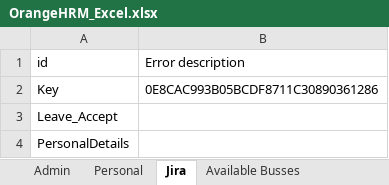
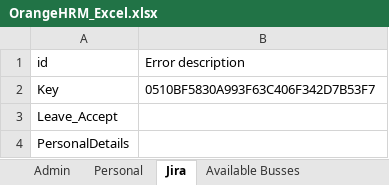
Before and after one commit to Akil02/UI_Automation, an Excel workbook: src/main/java/Repository/OrangeHRM_Excel.xlsx, sheet Jira, drawn as a sheet; values as stored, in another font and other column widths than the file's, no borders; the diff names each change by its address in the sheet, - before the commit and + after, or states it on an @@ line.

```diff
--- a/src/main/java/Repository/OrangeHRM_Excel.xlsx (sheet Jira)
+++ b/src/main/java/Repository/OrangeHRM_Excel.xlsx (sheet Jira)
-B2 (Error description): 0E8CAC993B05BCDF8711C30890361286
+B2 (Error description): 0510BF5830A993F63C406F342D7B53F7
```
Also changed, not shown: target/classes/Repository/OrangeHRM_Excel.xlsx, 31 other files.
